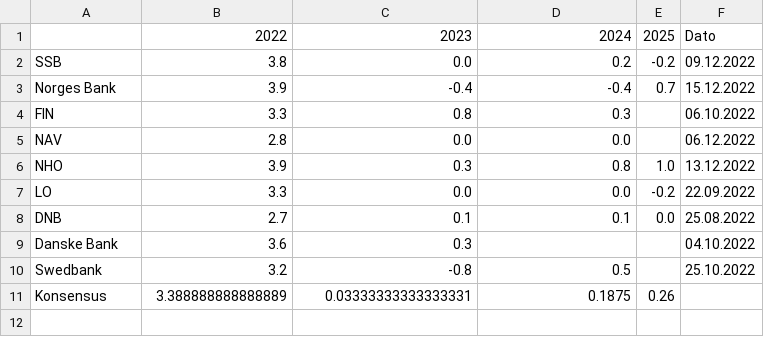
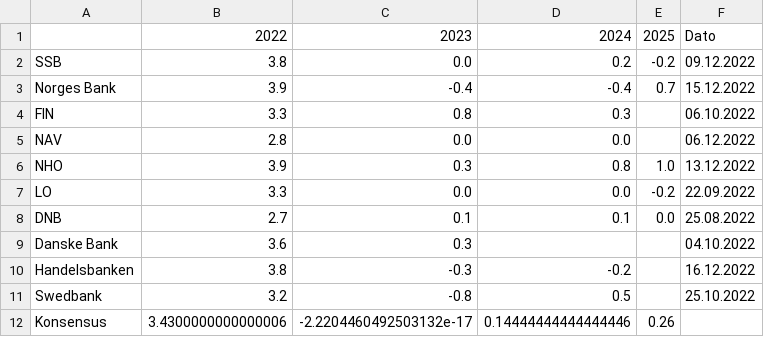
Before and after one commit to Qery-Data/NLM-Datatracker, a CSV file: data/Prognoser_sysselsatte_personer_tabell.csv, drawn as a sheet.

Commit message:
Latest data: Thu Dec 22 08:27:05 UTC 2022

```diff
--- a/data/Prognoser_sysselsatte_personer_tabell.csv
+++ b/data/Prognoser_sysselsatte_personer_tabell.csv
@@ -9,3 +9,4 @@ DNB,2.7,0.1,0.1,0.0,25.08.2022
 Danske Bank,3.6,0.3,,,04.10.2022
+Handelsbanken,3.8,-0.3,-0.2,,16.12.2022
 Swedbank,3.2,-0.8,0.5,,25.10.2022
-Konsensus,3.388888888888889,0.03333333333333331,0.1875,0.26,
+Konsensus,3.4300000000000006,-2.2204460492503132e-17,0.14444444444444446,0.26,
```
Also changed, not shown: data/Prognoser_bnp_fn_konsensus_figur.csv, data/Prognoser_bnp_fn_tabell.csv, 6 other files.
